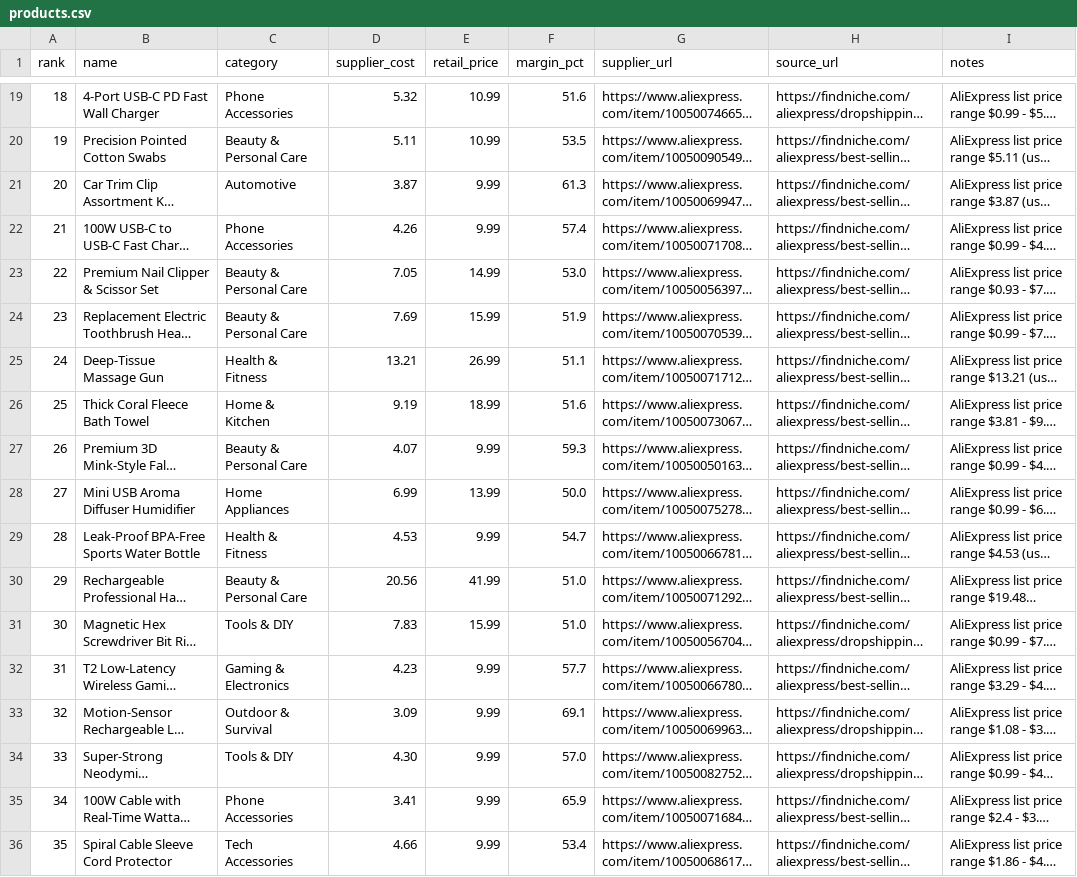
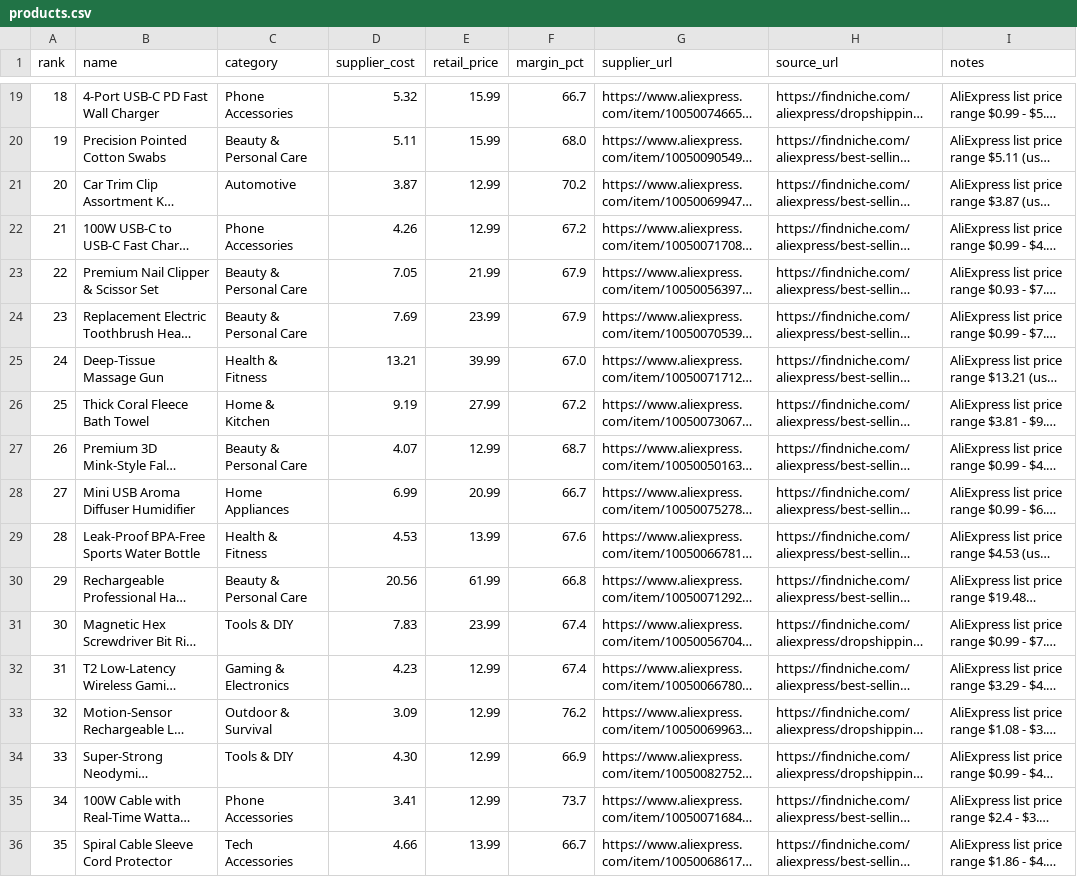
Before and after one commit to pravtut/pravtut.github.io, a CSV file: products.csv, drawn as a sheet; only a part is shown, gaps mark what is left out; long unchanged cells end in …; the diff covers the shown part only; the diff names each change by its address in the sheet, - before the commit and + after, or states it on an @@ line.

```diff
--- a/products.csv
+++ b/products.csv
-E19:E20 (retail_price): 10.99
+E19:E20 (retail_price): 15.99
-F19 (margin_pct): 51.6
+F19 (margin_pct): 66.7
-F20 (margin_pct): 53.5
+F20 (margin_pct): 68.0
-E21:E22 (retail_price): 9.99
+E21:E22 (retail_price): 12.99
-F21 (margin_pct): 61.3
+F21 (margin_pct): 70.2
-F22 (margin_pct): 57.4
+F22 (margin_pct): 67.2
-E23 (retail_price): 14.99
+E23 (retail_price): 21.99
-F23 (margin_pct): 53.0
+F23 (margin_pct): 67.9
-E24 (retail_price): 15.99
+E24 (retail_price): 23.99
-F24 (margin_pct): 51.9
+F24 (margin_pct): 67.9
-E25 (retail_price): 26.99
+E25 (retail_price): 39.99
-F25 (margin_pct): 51.1
+F25 (margin_pct): 67.0
-E26 (retail_price): 18.99
+E26 (retail_price): 27.99
-F26 (margin_pct): 51.6
+F26 (margin_pct): 67.2
-E27 (retail_price): 9.99
+E27 (retail_price): 12.99
-F27 (margin_pct): 59.3
+F27 (margin_pct): 68.7
-E28 (retail_price): 13.99
+E28 (retail_price): 20.99
-F28 (margin_pct): 50.0
+F28 (margin_pct): 66.7
-E29 (retail_price): 9.99
+E29 (retail_price): 13.99
-F29 (margin_pct): 54.7
+F29 (margin_pct): 67.6
-E30 (retail_price): 41.99
+E30 (retail_price): 61.99
-F30 (margin_pct): 51.0
+F30 (margin_pct): 66.8
-E31 (retail_price): 15.99
+E31 (retail_price): 23.99
-F31 (margin_pct): 51.0
+F31 (margin_pct): 67.4
-E32:E35 (retail_price): 9.99
+E32:E35 (retail_price): 12.99
-F32 (margin_pct): 57.7
+F32 (margin_pct): 67.4
-F33 (margin_pct): 69.1
+F33 (margin_pct): 76.2
-F34 (margin_pct): 57.0
+F34 (margin_pct): 66.9
-F35 (margin_pct): 65.9
+F35 (margin_pct): 73.7
-E36 (retail_price): 9.99
+E36 (retail_price): 13.99
-F36 (margin_pct): 53.4
+F36 (margin_pct): 66.7
```
Also changed, not shown: 164 edited cells elsewhere in this file, 3 other files.
